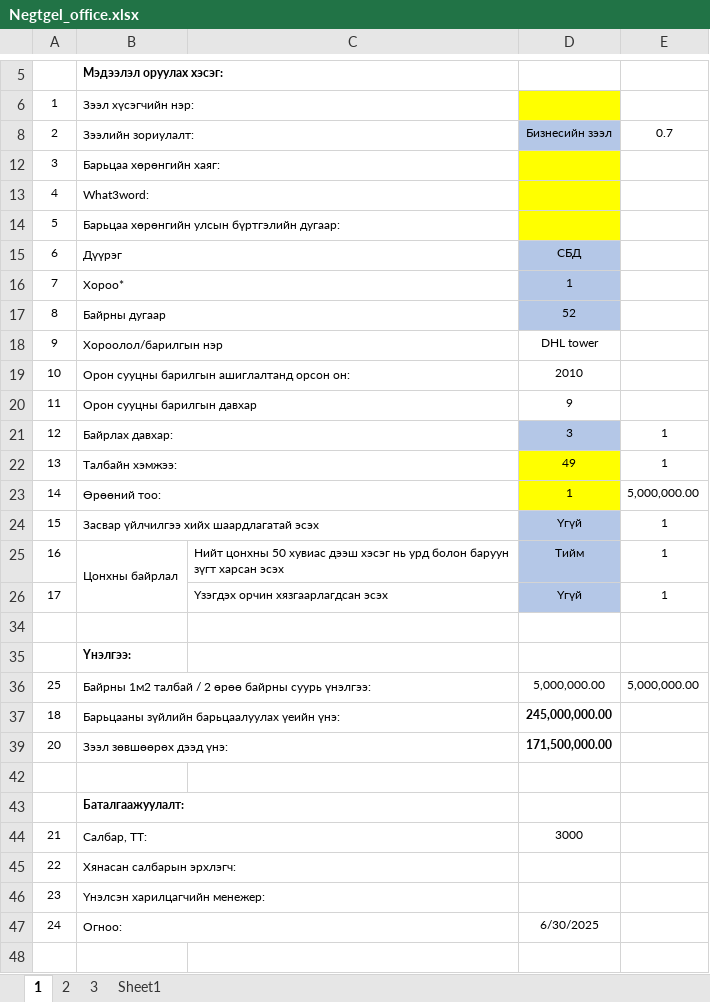
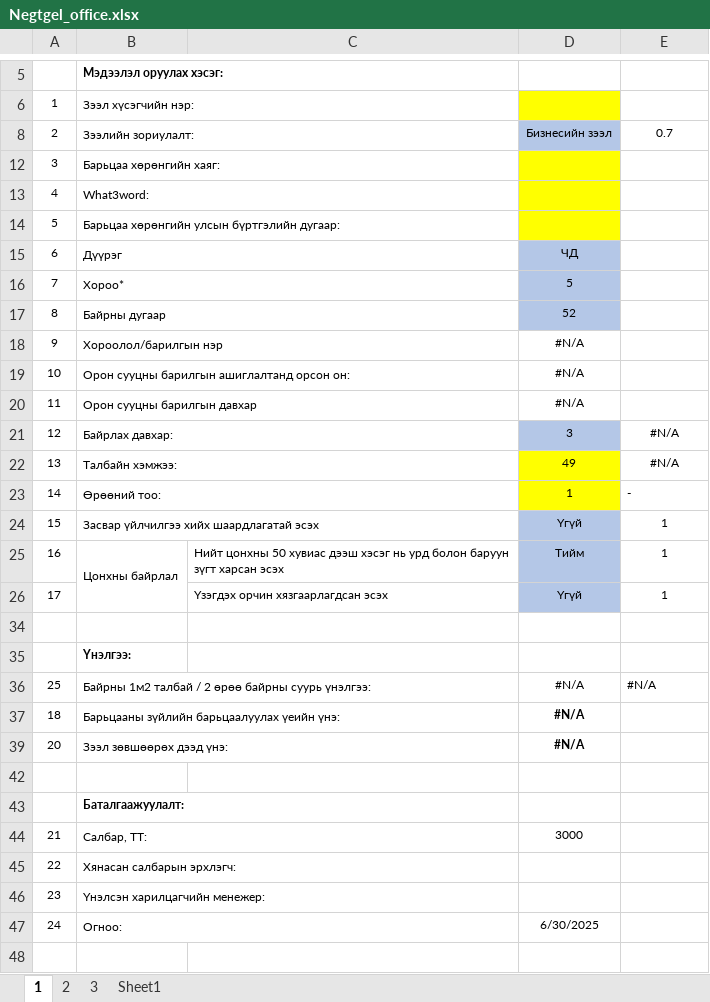
Before and after one commit to Renchint/Office, an Excel workbook: 04_Excel/Negtgel_office.xlsx, sheet 1, drawn as a sheet; only a part is shown, gaps mark what is left out; values as stored, in another font and other column widths than the file's, no borders; the diff names each change by its address in the sheet, - before the commit and + after, or states it on an @@ line.

```diff
--- a/04_Excel/Negtgel_office.xlsx (sheet 1)
+++ b/04_Excel/Negtgel_office.xlsx (sheet 1)
-D15: СБД
+D15: ЧД
-D16: 1
+D16: 5
-D18: DHL tower
+D18: #N/A
-D19: 2010
+D19: #N/A
-D20: 9
+D20: #N/A
-E21:E22: 1
+E21:E22: #N/A
-E23: 5,000,000.00
+E23: -
-D36: 5,000,000.00
+D36: #N/A
-E36: 5,000,000.00
+E36: #N/A
-D37: 245,000,000.00
+D37: #N/A
-D39: 171,500,000.00
+D39: #N/A
```
Also changed, not shown: sheet 2, sheet 3, hidden cells, 2 other files.
